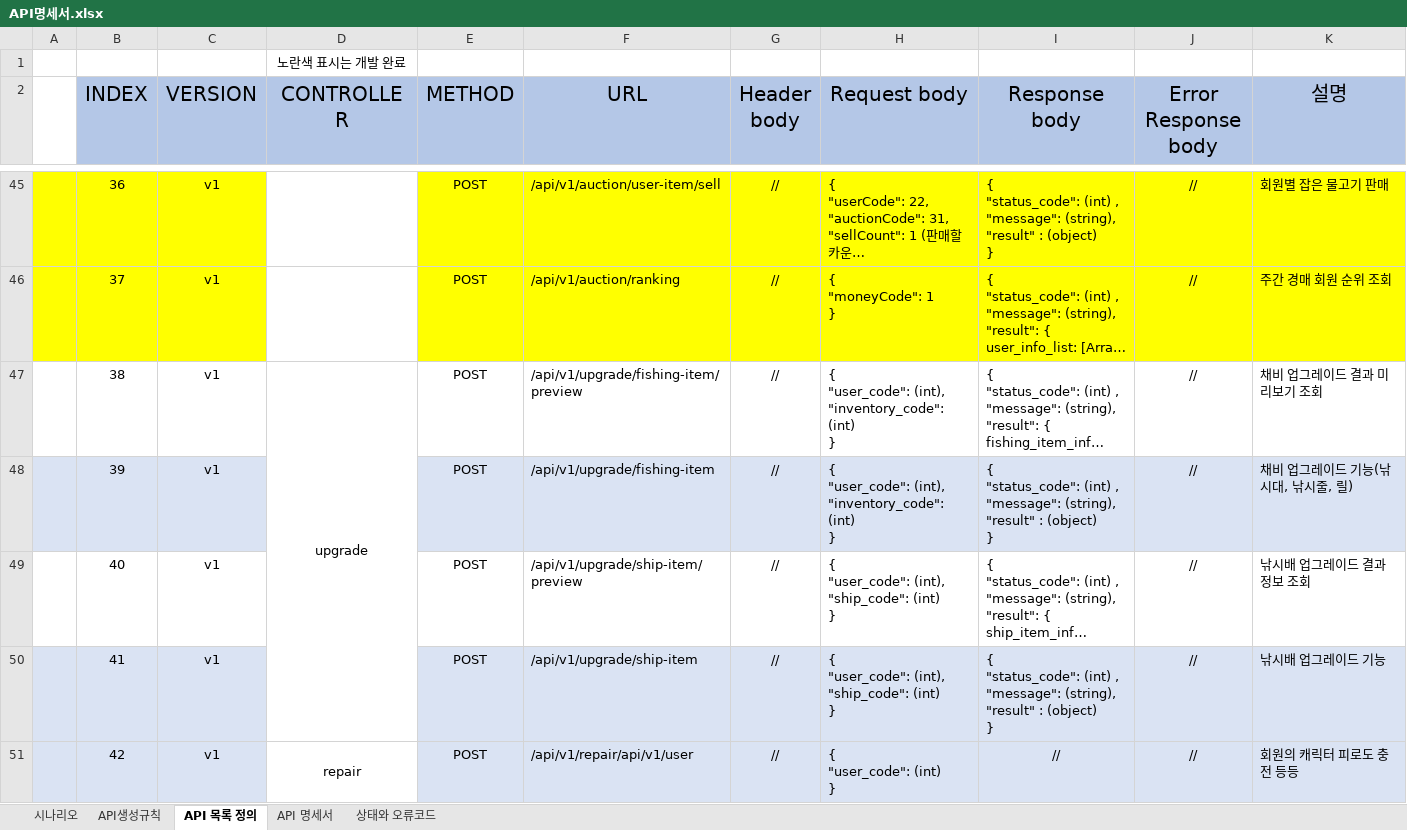
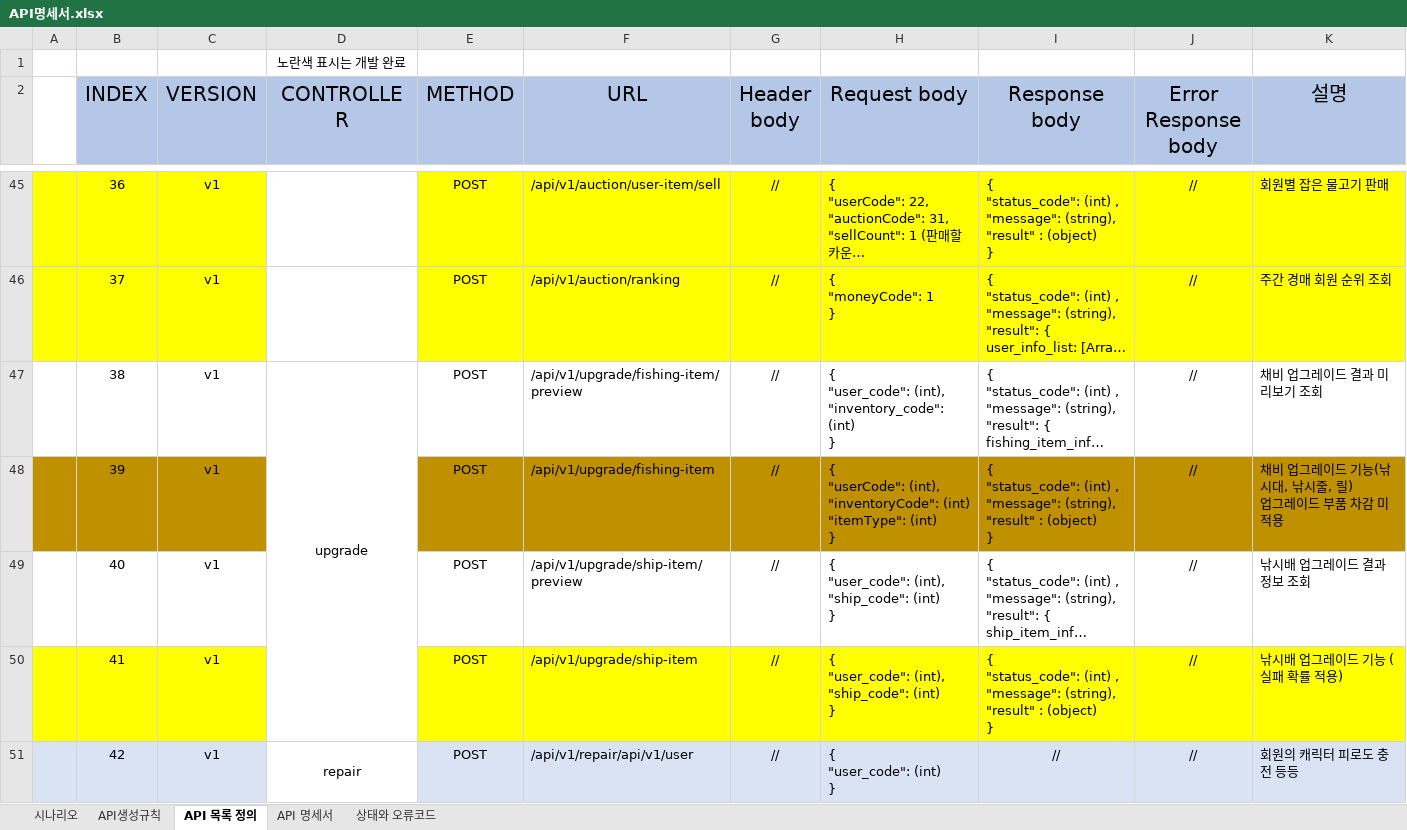
Before and after one commit to pgh97/game-project, an Excel workbook: docs/APIDocs/API명세서.xlsx, sheet API 목록 정의, drawn as a sheet; only a part is shown, gaps mark what is left out; long unchanged cells end in …; values as stored, in another font and other column widths than the file's, no borders; ↵ is a line break in a cell; the diff covers the shown part only; the diff names each change by its address in the sheet, - before the commit and + after, or states it on an @@ line.

```diff
--- a/docs/APIDocs/API명세서.xlsx (sheet API 목록 정의)
+++ b/docs/APIDocs/API명세서.xlsx (sheet API 목록 정의)
-A48:C48 fill: #DAE3F3
+A48:C48 fill: #BF9000
-E48:K48 fill: #DAE3F3
+E48:K48 fill: #BF9000
-H48 (Request body): { ↵ "user_code": (int), ↵ "inventory_code": (int) ↵ }
+H48 (Request body): { ↵ "userCode": (int), ↵ "inventoryCode": (int) ↵ "itemType": (int) ↵ }
-K48 (설명): 채비 업그레이드 기능(낚시대, 낚시줄, 릴)
+K48 (설명): 채비 업그레이드 기능(낚시대, 낚시줄, 릴) ↵ 업그레이드 부품 차감 미적용
-A50:C50 fill: #DAE3F3
+A50:C50 fill: #FFFF00
-E50:K50 fill: #DAE3F3
+E50:K50 fill: #FFFF00
-K50 (설명): 낚시배 업그레이드 기능
+K50 (설명): 낚시배 업그레이드 기능 (실패 확률 적용)
```
Also changed, not shown: 4 edited cells and cell formats elsewhere in this sheet, docs/DataDocs/기획 데이터.xlsx, docs/DataDocs/기획과 인게임 데이터 테이블 정의.xlsx, 27 other files.
